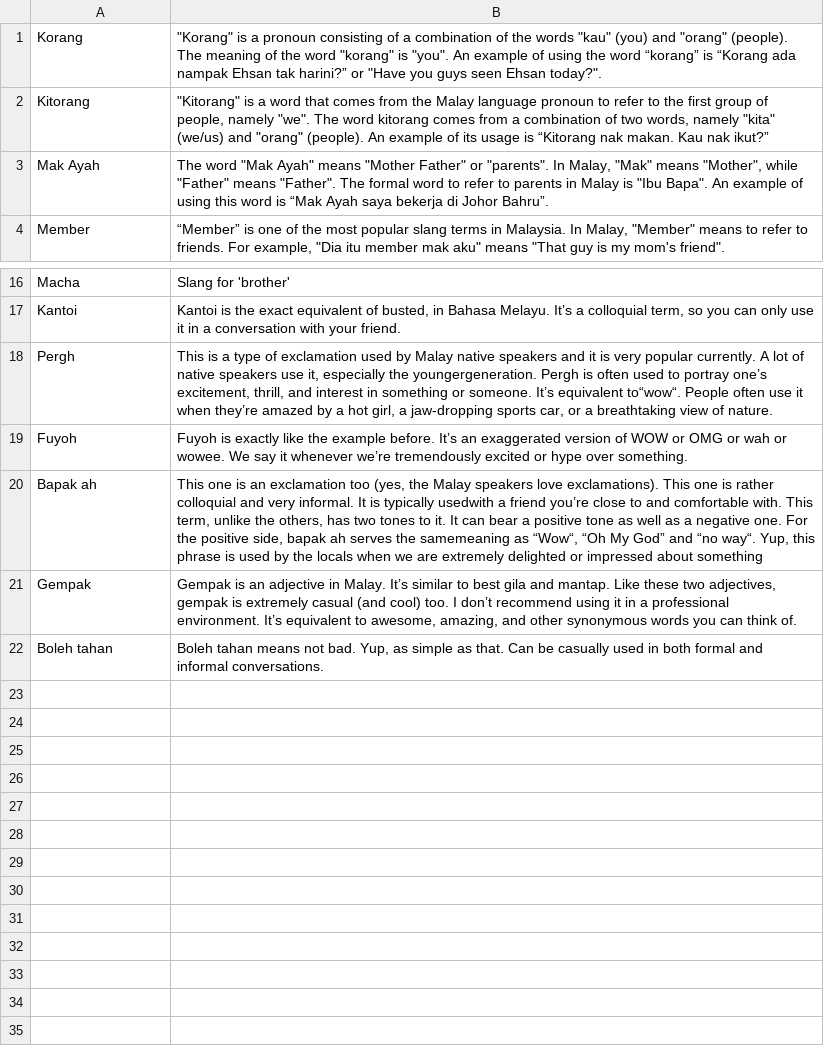
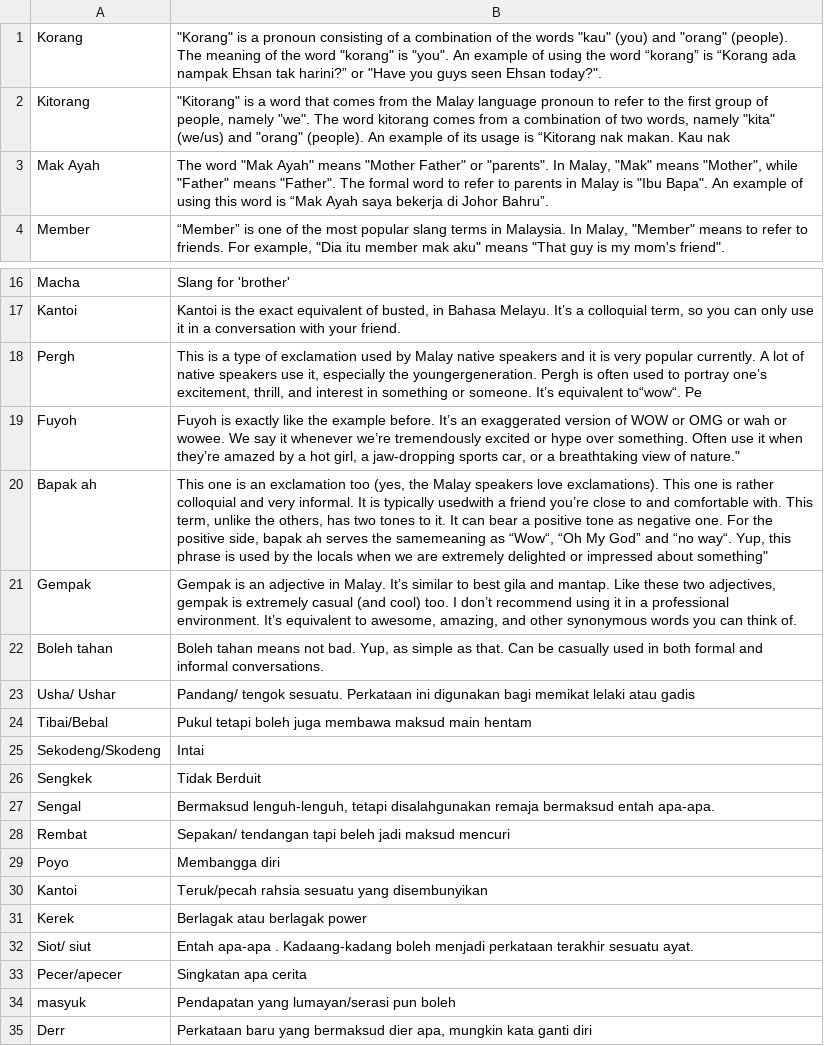
Before and after one commit to madamroziyani/ProjectMe, a CSV file: Malay-SpecialWord/malaysianSlang.csv, drawn as a sheet; only a part is shown, gaps mark what is left out.

Commit message:
Add files via upload

```diff
--- a/Malay-SpecialWord/malaysianSlang.csv
+++ b/Malay-SpecialWord/malaysianSlang.csv
@@ -1,3 +1,3 @@
 Korang,"""Korang"" is a pronoun consisting of a combination of the words ""kau"" (you) and ""orang"" (people). The meaning of the word ""korang"" is ""you"". An example of using the word “korang” is “Korang ada nampak Ehsan tak harini?” or ""Have you guys seen Ehsan today?""."
-Kitorang,"""Kitorang"" is a word that comes from the Malay language pronoun to refer to the first group of people, namely ""we"". The word kitorang comes from a combination of two words, namely ""kita"" (we/us) and ""orang"" (people). An example of its usage is “Kitorang nak makan. Kau nak ikut?”"
+Kitorang,"""Kitorang"" is a word that comes from the Malay language pronoun to refer to the first group of people, namely ""we"". The word kitorang comes from a combination of two words, namely ""kita"" (we/us) and ""orang"" (people). An example of its usage is “Kitorang nak makan. Kau nak"
 Mak Ayah,"The word ""Mak Ayah"" means ""Mother Father"" or ""parents"". In Malay, ""Mak"" means ""Mother"", while ""Father"" means ""Father"". The formal word to refer to parents in Malay is ""Ibu Bapa"". An example of using this word is “Mak Ayah saya bekerja di Johor Bahru”."
@@ -17,6 +17,19 @@ Macha,Slang for 'brother'
 Kantoi,"Kantoi is the exact equivalent of busted, in Bahasa Melayu. It’s a colloquial term, so you can only use it in a conversation with your friend."
-Pergh,"This is a type of exclamation used by Malay native speakers and it is very popular currently. A lot of native speakers use it, especially the youngergeneration. Pergh is often used to portray one’s excitement, thrill, and interest in something or someone. It’s equivalent to“wow“. People often use it when they’re amazed by a hot girl, a jaw-dropping sports car, or a breathtaking view of nature."
-Fuyoh ,Fuyoh is exactly like the example before. It’s an exaggerated version of WOW or OMG or wah or wowee. We say it whenever we’re tremendously excited or hype over something.
-Bapak ah,"This one is an exclamation too (yes, the Malay speakers love exclamations). This one is rather colloquial and very informal. It is typically usedwith a friend you’re close to and comfortable with. This term, unlike the others, has two tones to it. It can bear a positive tone as well as a negative one. For the positive side, bapak ah serves the samemeaning as “Wow“, “Oh My God” and “no way“. Yup, this phrase is used by the locals when we are extremely delighted or impressed about something"
+Pergh,"This is a type of exclamation used by Malay native speakers and it is very popular currently. A lot of native speakers use it, especially the youngergeneration. Pergh is often used to portray one’s excitement, thrill, and interest in something or someone. It’s equivalent to“wow“. Pe"
+Fuyoh ,"Fuyoh is exactly like the example before. It’s an exaggerated version of WOW or OMG or wah or wowee. We say it whenever we’re tremendously excited or hype over something. Often use it when they’re amazed by a hot girl, a jaw-dropping sports car, or a breathtaking view of nature."""
+Bapak ah,"This one is an exclamation too (yes, the Malay speakers love exclamations). This one is rather colloquial and very informal. It is typically usedwith a friend you’re close to and comfortable with. This term, unlike the others, has two tones to it. It can bear a positive tone as negative one. For the positive side, bapak ah serves the samemeaning as “Wow“, “Oh My God” and “no way“. Yup, this phrase is used by the locals when we are extremely delighted or impressed about something"""
 Gempak,"Gempak is an adjective in Malay. It’s similar to best gila and mantap. Like these two adjectives, gempak is extremely casual (and cool) too. I don’t recommend using it in a professional environment. It’s equivalent to awesome, amazing, and other synonymous words you can think of."
 Boleh tahan,"Boleh tahan means not bad. Yup, as simple as that. Can be casually used in both formal and informal conversations."
+Usha/ Ushar,Pandang/ tengok sesuatu. Perkataan ini digunakan bagi memikat lelaki atau gadis
+Tibai/Bebal,Pukul tetapi boleh juga membawa maksud main hentam
+Sekodeng/Skodeng,Intai
+Sengkek,Tidak Berduit
+Sengal,"Bermaksud lenguh-lenguh, tetapi disalahgunakan remaja bermaksud entah apa-apa."
+Rembat,Sepakan/ tendangan tapi beleh jadi maksud mencuri
+Poyo,Membangga diri
+Kantoi,Teruk/pecah rahsia sesuatu yang disembunyikan
+Kerek,Berlagak atau berlagak power
+Siot/ siut,Entah apa-apa . Kadaang-kadang boleh menjadi perkataan terakhir sesuatu ayat.
+Pecer/apecer,Singkatan apa cerita
+masyuk,Pendapatan yang lumayan/serasi pun boleh
+Derr,"Perkataan baru yang bermaksud dier apa, mungkin kata ganti diri"
```
